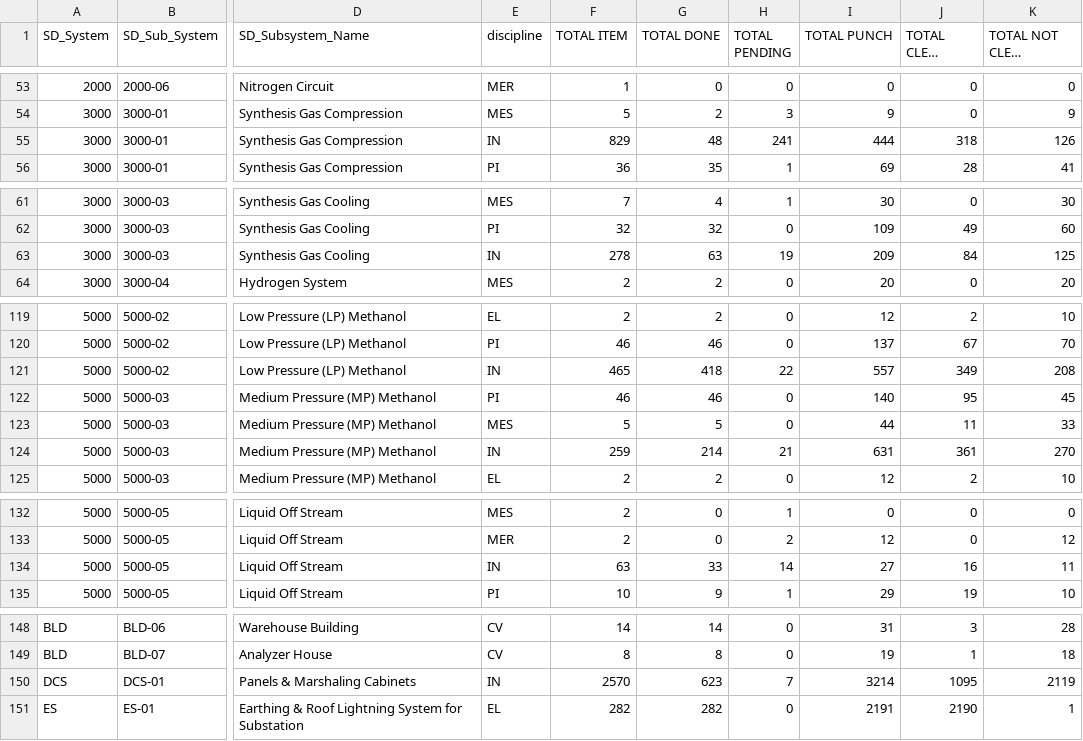
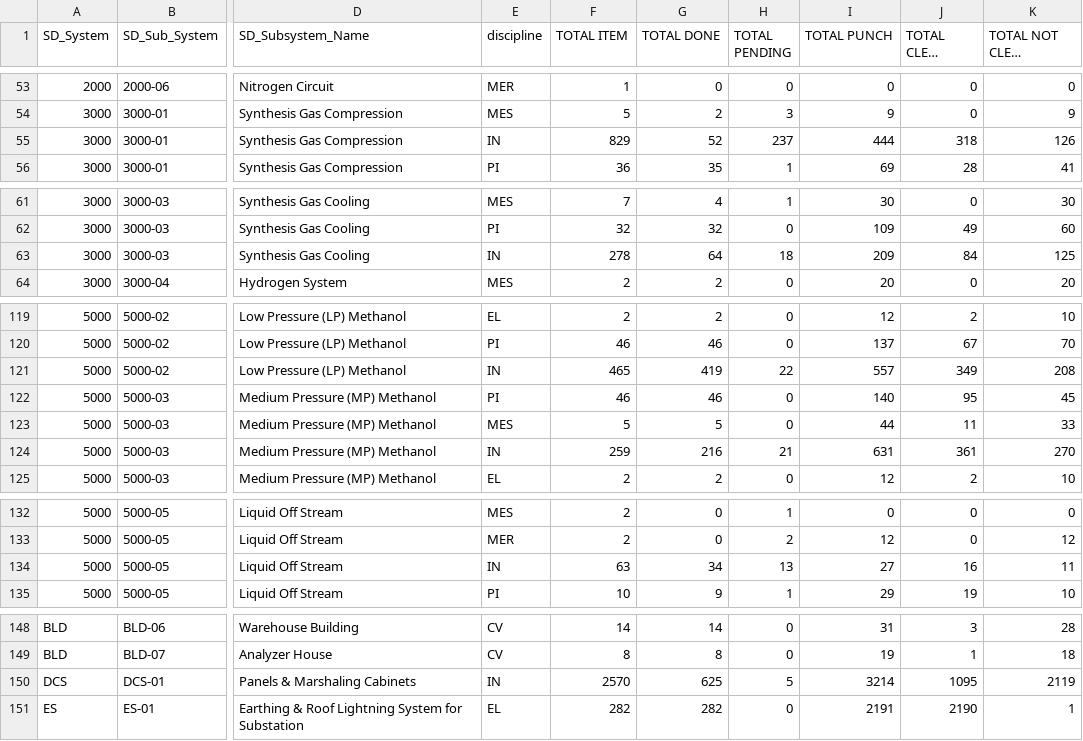
Before and after one commit to akarimvand/SAPRA2, a CSV file: dbcsv/DATA.CSV, drawn as a sheet; only a part is shown, gaps mark what is left out; long unchanged cells end in …; the diff names each change by its address in the sheet, - before the commit and + after, or states it on an @@ line.

Commit message:
Upload DATA.CSV by H.Poursalahshouri on SMP-QC-D01645 at 2025-10-21 09:31:27

```diff
--- a/dbcsv/DATA.CSV
+++ b/dbcsv/DATA.CSV
-G55 (TOTAL DONE): 48
+G55 (TOTAL DONE): 52
-H55 (TOTAL PENDING): 241
+H55 (TOTAL PENDING): 237
-G63 (TOTAL DONE): 63
+G63 (TOTAL DONE): 64
-H63 (TOTAL PENDING): 19
+H63 (TOTAL PENDING): 18
-G121 (TOTAL DONE): 418
+G121 (TOTAL DONE): 419
-G124 (TOTAL DONE): 214
+G124 (TOTAL DONE): 216
-G134 (TOTAL DONE): 33
+G134 (TOTAL DONE): 34
-H134 (TOTAL PENDING): 14
+H134 (TOTAL PENDING): 13
-G150 (TOTAL DONE): 623
+G150 (TOTAL DONE): 625
-H150 (TOTAL PENDING): 7
+H150 (TOTAL PENDING): 5
```
